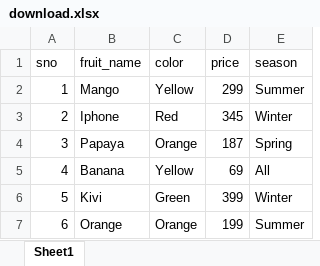
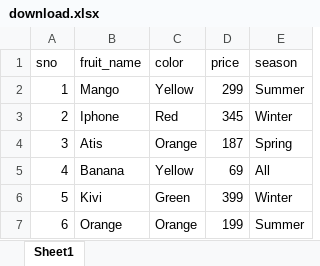
Before and after one commit to kcadavos/Playwright-Automation, an Excel workbook: download.xlsx, sheet Sheet1, drawn as a sheet; values as stored, in another font and other column widths than the file's, no borders; the diff names each change by its address in the sheet, - before the commit and + after, or states it on an @@ line.

Commit message:
added uploading a file and validating that the new uploaded file value is on the page

```diff
--- a/download.xlsx (sheet Sheet1)
+++ b/download.xlsx (sheet Sheet1)
-B4 (fruit_name): Papaya
+B4 (fruit_name): Atis
```
Also changed, not shown: 2 other files.
